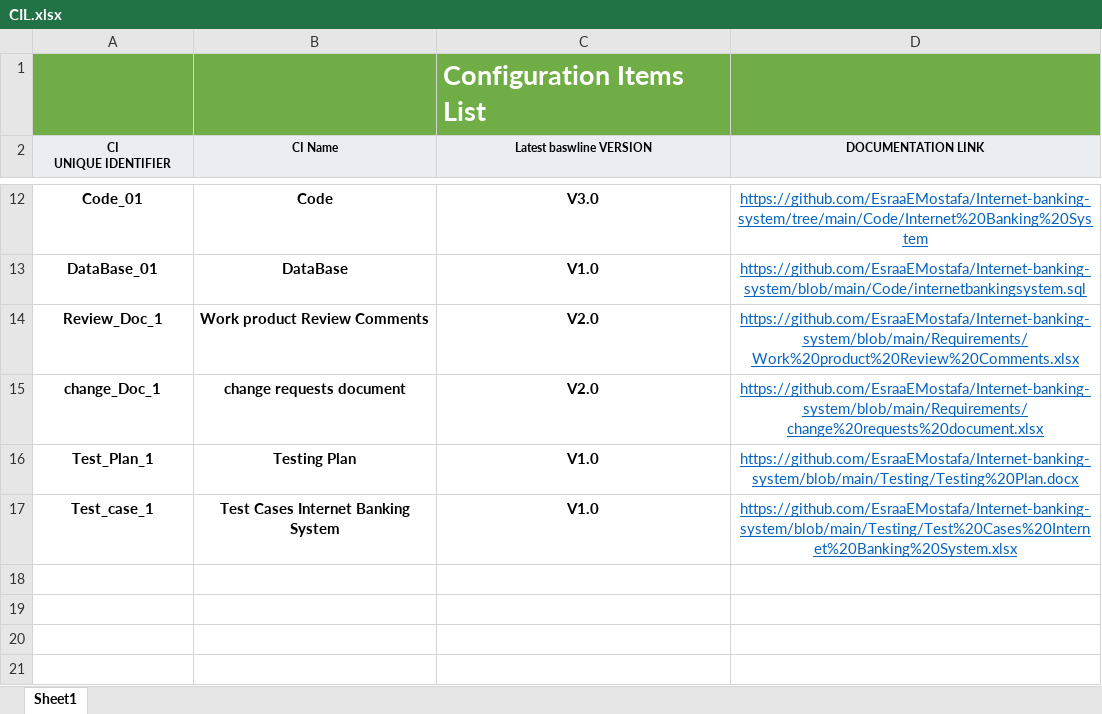
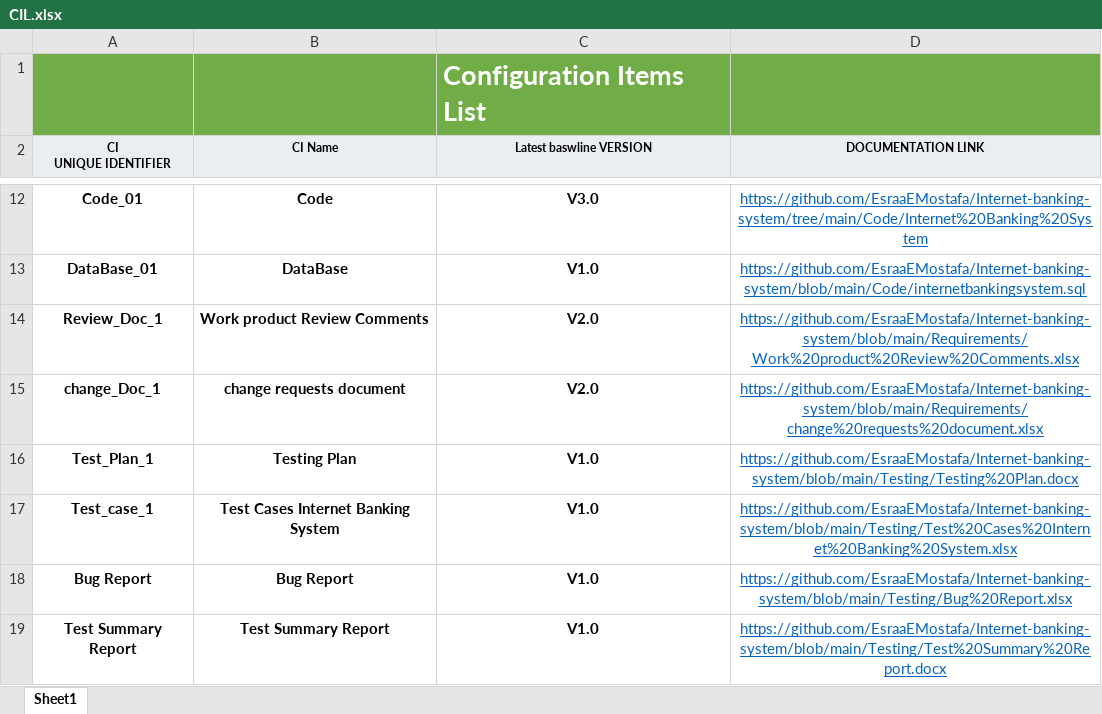
Before and after one commit to EsraaEMostafa/Internet-banking-system, an Excel workbook: PM/CIL.xlsx, sheet Sheet1, drawn as a sheet; only a part is shown, gaps mark what is left out; values as stored, in another font and other column widths than the file's, no borders; the diff names each change by its address in the sheet, - before the commit and + after, or states it on an @@ line.

Commit message:
update test plan

```diff
--- a/PM/CIL.xlsx (sheet Sheet1)
+++ b/PM/CIL.xlsx (sheet Sheet1)
+row 18: Bug Report | Bug Report | V1.0 | https://github.com/EsraaEMostafa/Internet-banking-system/blob/main/Testing/Bug%20Report.xlsx
+row 19: Test Summary Report | Test Summary Report | V1.0 | https://github.com/EsraaEMostafa/Internet-banking-system/blob/main/Testing/Test%20Summary%20Report.docx
```
Also changed, not shown: 1 other file.
